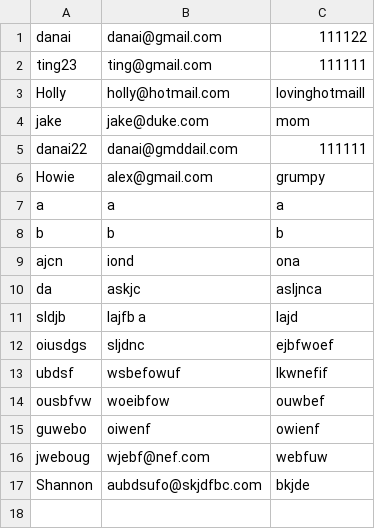
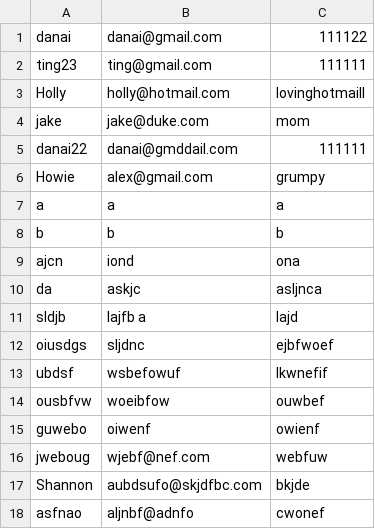
Before and after one commit to ajhoward7/xcelerate, a CSV file: users/master_users.csv, drawn as a sheet; the diff names each change by its address in the sheet, - before the commit and + after, or states it on an @@ line.

```diff
--- a/users/master_users.csv
+++ b/users/master_users.csv
+row 18: asfnao | aljnbf@adnfo | cwonef
```
Also changed, not shown: 1 other file.
